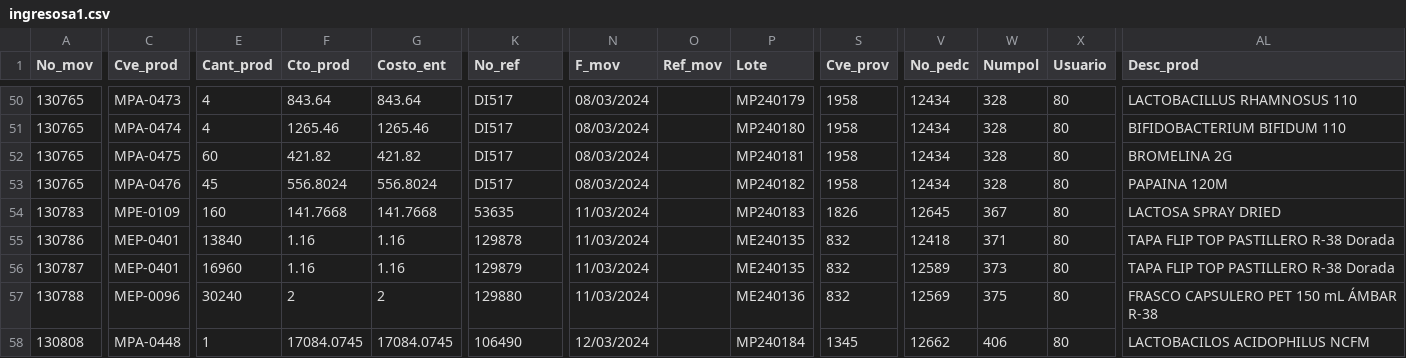
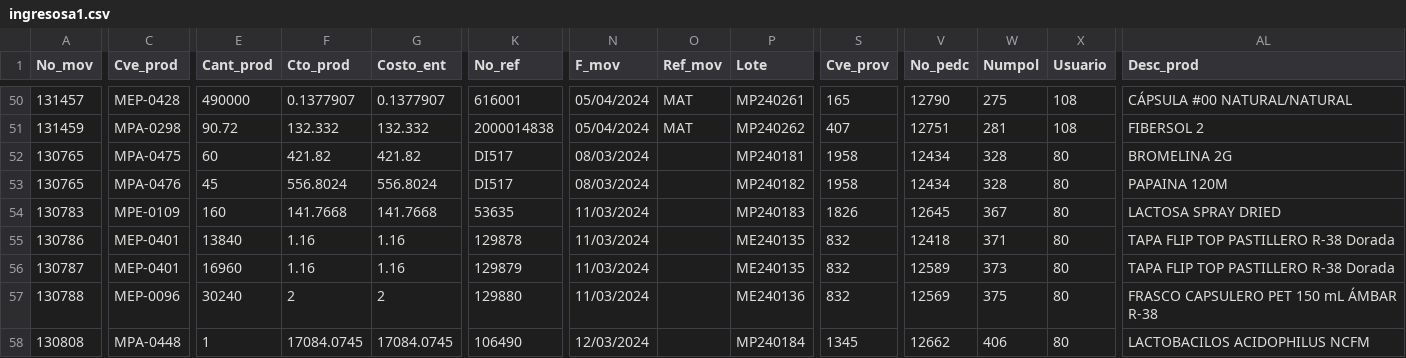
Before and after one commit to Geratano/Farmiral, a CSV file: ingresosa1.csv, drawn as a sheet; only a part is shown, gaps mark what is left out; the diff covers the shown part only; the diff names each change by its address in the sheet, - before the commit and + after, or states it on an @@ line.

```diff
--- a/ingresosa1.csv
+++ b/ingresosa1.csv
-A50 (No_mov): 130765
+A50 (No_mov): 131457
-C50 (Cve_prod): MPA-0473
+C50 (Cve_prod): MEP-0428
-E50 (Cant_prod): 4
+E50 (Cant_prod): 490000
-F50 (Cto_prod): 843.64
+F50 (Cto_prod): 0.1377907
-G50 (Costo_ent): 843.64
+G50 (Costo_ent): 0.1377907
-K50 (No_ref): DI517
+K50 (No_ref): 616001
-N50:N51 (F_mov): 08/03/2024
+N50:N51 (F_mov): 05/04/2024
-O50:O51 (Ref_mov): (empty)
+O50:O51 (Ref_mov): MAT
-P50 (Lote): MP240179
+P50 (Lote): MP240261
-S50 (Cve_prov): 1958
+S50 (Cve_prov): 165
-V50 (No_pedc): 12434
+V50 (No_pedc): 12790
-W50 (Numpol): 328
+W50 (Numpol): 275
-X50:X51 (Usuario): 80
+X50:X51 (Usuario): 108
-AL50 (Desc_prod): LACTOBACILLUS RHAMNOSUS 110
+AL50 (Desc_prod): CÁPSULA #00 NATURAL/NATURAL
-A51 (No_mov): 130765
+A51 (No_mov): 131459
-C51 (Cve_prod): MPA-0474
+C51 (Cve_prod): MPA-0298
-E51 (Cant_prod): 4
+E51 (Cant_prod): 90.72
-F51 (Cto_prod): 1265.46
+F51 (Cto_prod): 132.332
-G51 (Costo_ent): 1265.46
+G51 (Costo_ent): 132.332
-K51 (No_ref): DI517
+K51 (No_ref): 2000014838
-P51 (Lote): MP240180
+P51 (Lote): MP240262
-S51 (Cve_prov): 1958
+S51 (Cve_prov): 407
-V51 (No_pedc): 12434
+V51 (No_pedc): 12751
-W51 (Numpol): 328
+W51 (Numpol): 281
-AL51 (Desc_prod): BIFIDOBACTERIUM BIFIDUM 110
+AL51 (Desc_prod): FIBERSOL 2
```
Also changed, not shown: 46 edited cells elsewhere in this file, cobranza.csv, porpagar.csv, 5 other files.
